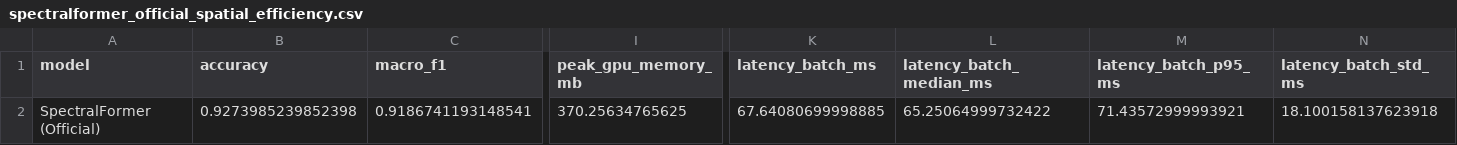
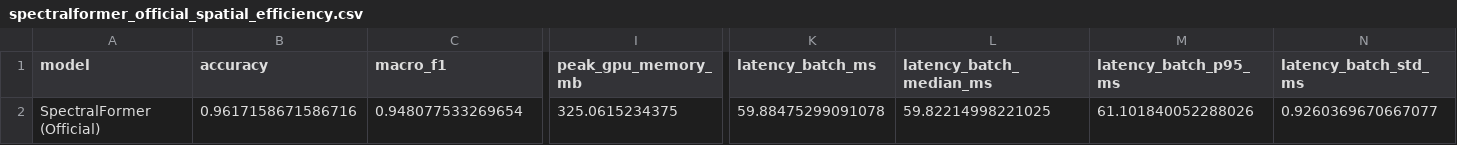
Before and after one commit to N-0-MAD/Efficient-Spatial-Spectral-Deep-Learning-for-Hyperspectral-Image, a CSV file: outputs/salinas/spectralformer_official_spatial_efficiency.csv, drawn as a sheet; only a part is shown, gaps mark what is left out; the diff covers the shown part only; the diff names each change by its address in the sheet, - before the commit and + after, or states it on an @@ line.

```diff
--- a/outputs/salinas/spectralformer_official_spatial_efficiency.csv
+++ b/outputs/salinas/spectralformer_official_spatial_efficiency.csv
-B2 (accuracy): 0.9273985239852398
+B2 (accuracy): 0.9617158671586716
-C2 (macro_f1): 0.9186741193148541
+C2 (macro_f1): 0.948077533269654
-I2 (peak_gpu_memory_mb): 370.25634765625
+I2 (peak_gpu_memory_mb): 325.0615234375
-K2 (latency_batch_ms): 67.64080699998885
+K2 (latency_batch_ms): 59.88475299091078
-L2 (latency_batch_median_ms): 65.25064999732422
+L2 (latency_batch_median_ms): 59.82214998221025
-M2 (latency_batch_p95_ms): 71.43572999993921
+M2 (latency_batch_p95_ms): 61.101840052288026
-N2 (latency_batch_std_ms): 18.100158137623918
+N2 (latency_batch_std_ms): 0.9260369670667077
```
Also changed, not shown: 2 edited cells elsewhere in this file, outputs/salinas/spectralformer_official_spatial_history.csv, 2 other files.
